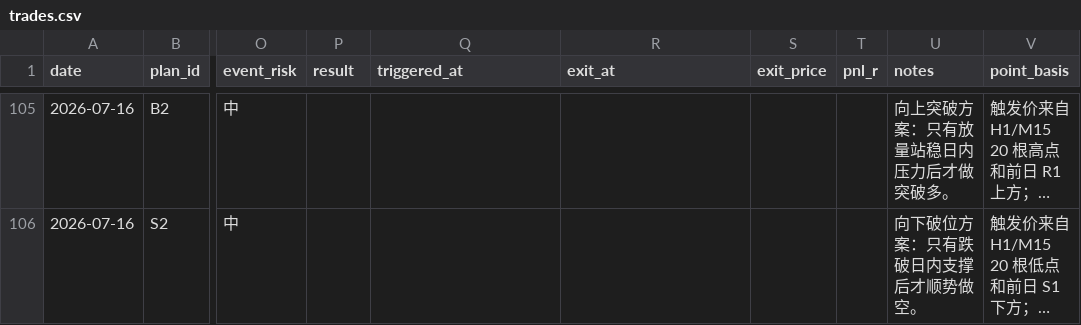
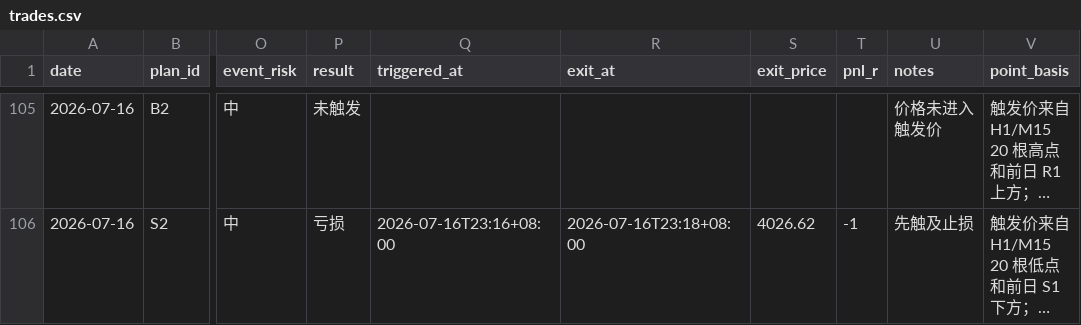
Before and after one commit to MatrixChoi/gold-advisor-dashboard, a CSV file: data/trades.csv, drawn as a sheet; only a part is shown, gaps mark what is left out; long unchanged cells end in …; the diff covers the shown part only; the diff names each change by its address in the sheet, - before the commit and + after, or states it on an @@ line.

```diff
--- a/data/trades.csv
+++ b/data/trades.csv
-P105 (result): (empty)
+P105 (result): 未触发
-U105 (notes): 向上突破方案：只有放量站稳日内压力后才做突破多。
+U105 (notes): 价格未进入触发价
-P106 (result): (empty)
+P106 (result): 亏损
-Q106 (triggered_at): (empty)
+Q106 (triggered_at): 2026-07-16T23:16+08:00
-R106 (exit_at): (empty)
+R106 (exit_at): 2026-07-16T23:18+08:00
-S106 (exit_price): (empty)
+S106 (exit_price): 4026.62
-T106 (pnl_r): (empty)
+T106 (pnl_r): -1
-U106 (notes): 向下破位方案：只有跌破日内支撑后才顺势做空。
+U106 (notes): 先触及止损
```
Also changed, not shown: 34 edited cells elsewhere in this file, data/daily_stats.csv, 3 other files.
